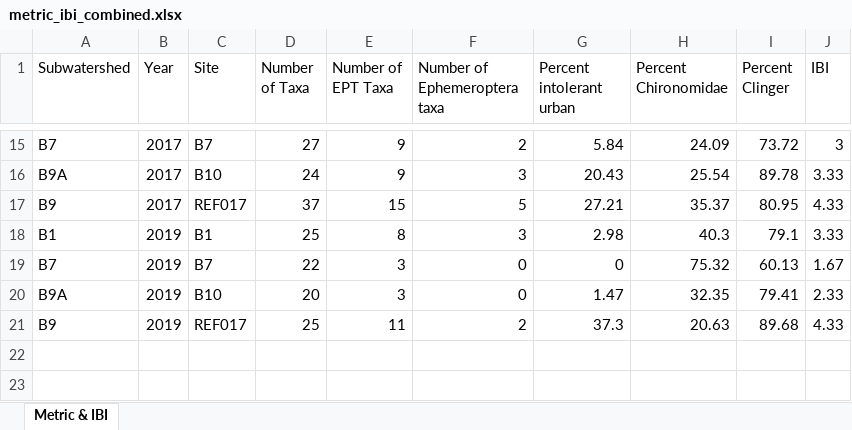
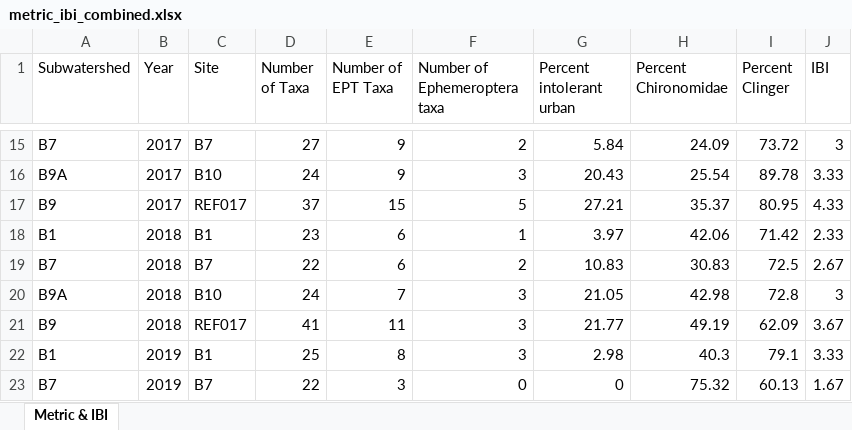
Before and after one commit to ntaquach/thesis_codes, an Excel workbook: Part b (09-19)/NMDS (Metrics and IBI) - B1, 7, 10, REF 12-19/metric_ibi_combined.xlsx, sheet Metric & IBI, drawn as a sheet; only a part is shown, gaps mark what is left out; the shorter side is filled out with more unchanged rows; values as stored, in another font and other column widths than the file's, no borders; conditional formats not drawn; the diff names each change by its address in the sheet, - before the commit and + after, or states it on an @@ line.

Commit message:
Part B and C

```diff
--- a/Part b (09-19)/NMDS (Metrics and IBI) - B1, 7, 10, REF 12-19/metric_ibi_combined.xlsx (sheet Metric & IBI)
+++ b/Part b (09-19)/NMDS (Metrics and IBI) - B1, 7, 10, REF 12-19/metric_ibi_combined.xlsx (sheet Metric & IBI)
+row 18: B1 | 2018 | B1 | 23 | 6 | 1 | 3.97 | 42.06 | 71.42 | 2.33
+row 19: B7 | 2018 | B7 | 22 | 6 | 2 | 10.83 | 30.83 | 72.5 | 2.67
+row 20: B9A | 2018 | B10 | 24 | 7 | 3 | 21.05 | 42.98 | 72.8 | 3
+row 21: B9 | 2018 | REF017 | 41 | 11 | 3 | 21.77 | 49.19 | 62.09 | 3.67
```
Also changed, not shown: 18 other files.
